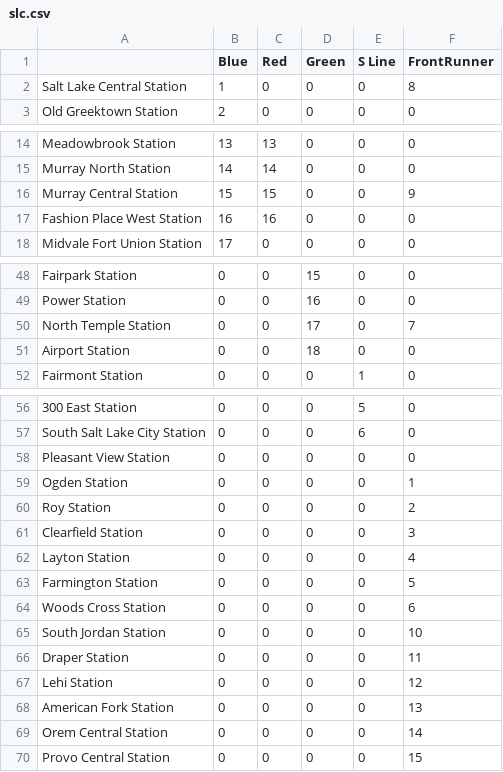
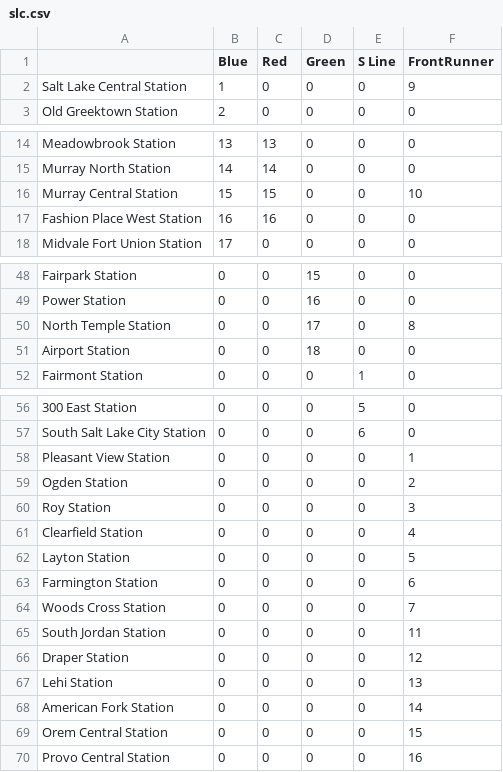
Before and after one commit to alex-r-bigelow/subway-line-sets, a CSV file: exampleData/slc.csv, drawn as a sheet; only a part is shown, gaps mark what is left out; the diff names each change by its address in the sheet, - before the commit and + after, or states it on an @@ line.

```diff
--- a/exampleData/slc.csv
+++ b/exampleData/slc.csv
-F2 (FrontRunner): 8
+F2 (FrontRunner): 9
-F16 (FrontRunner): 9
+F16 (FrontRunner): 10
-F50 (FrontRunner): 7
+F50 (FrontRunner): 8
-F58 (FrontRunner): 0
+F58 (FrontRunner): 1
-F59 (FrontRunner): 1
+F59 (FrontRunner): 2
-F60 (FrontRunner): 2
+F60 (FrontRunner): 3
-F61 (FrontRunner): 3
+F61 (FrontRunner): 4
-F62 (FrontRunner): 4
+F62 (FrontRunner): 5
-F63 (FrontRunner): 5
+F63 (FrontRunner): 6
-F64 (FrontRunner): 6
+F64 (FrontRunner): 7
-F65 (FrontRunner): 10
+F65 (FrontRunner): 11
-F66 (FrontRunner): 11
+F66 (FrontRunner): 12
-F67 (FrontRunner): 12
+F67 (FrontRunner): 13
-F68 (FrontRunner): 13
+F68 (FrontRunner): 14
-F69 (FrontRunner): 14
+F69 (FrontRunner): 15
-F70 (FrontRunner): 15
+F70 (FrontRunner): 16
```
Also changed, not shown: exampleData/simpsons.csv, 4 other files.
